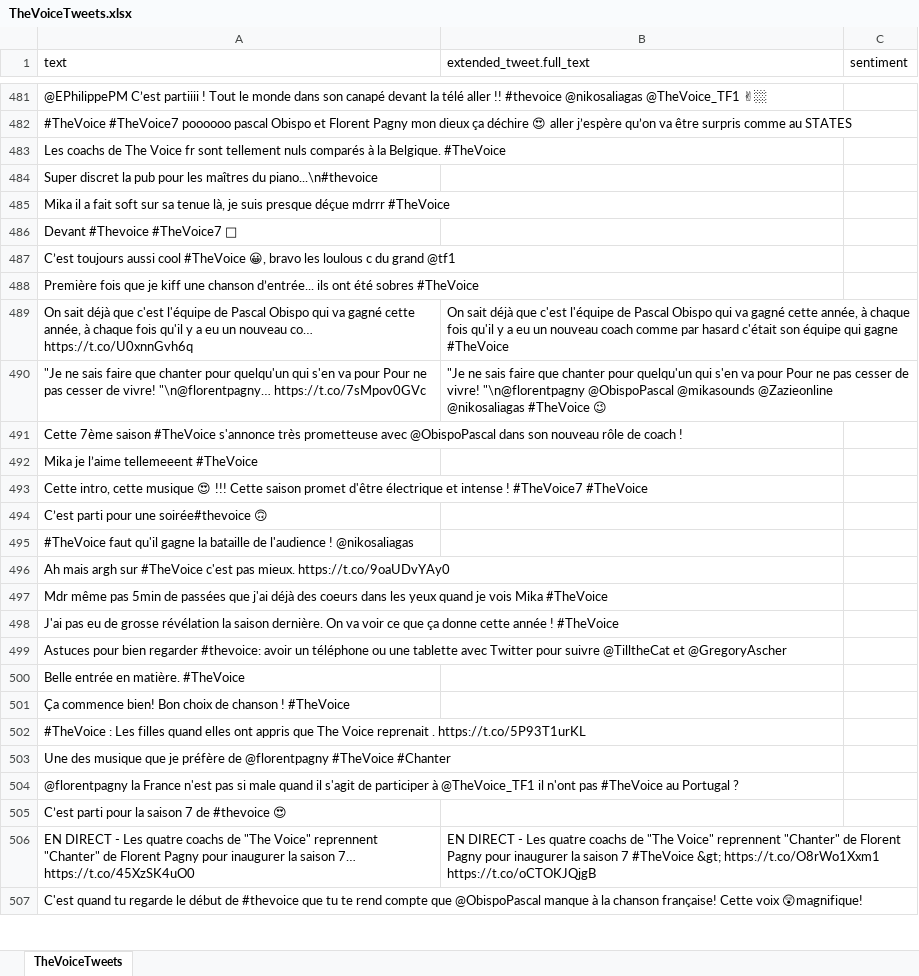
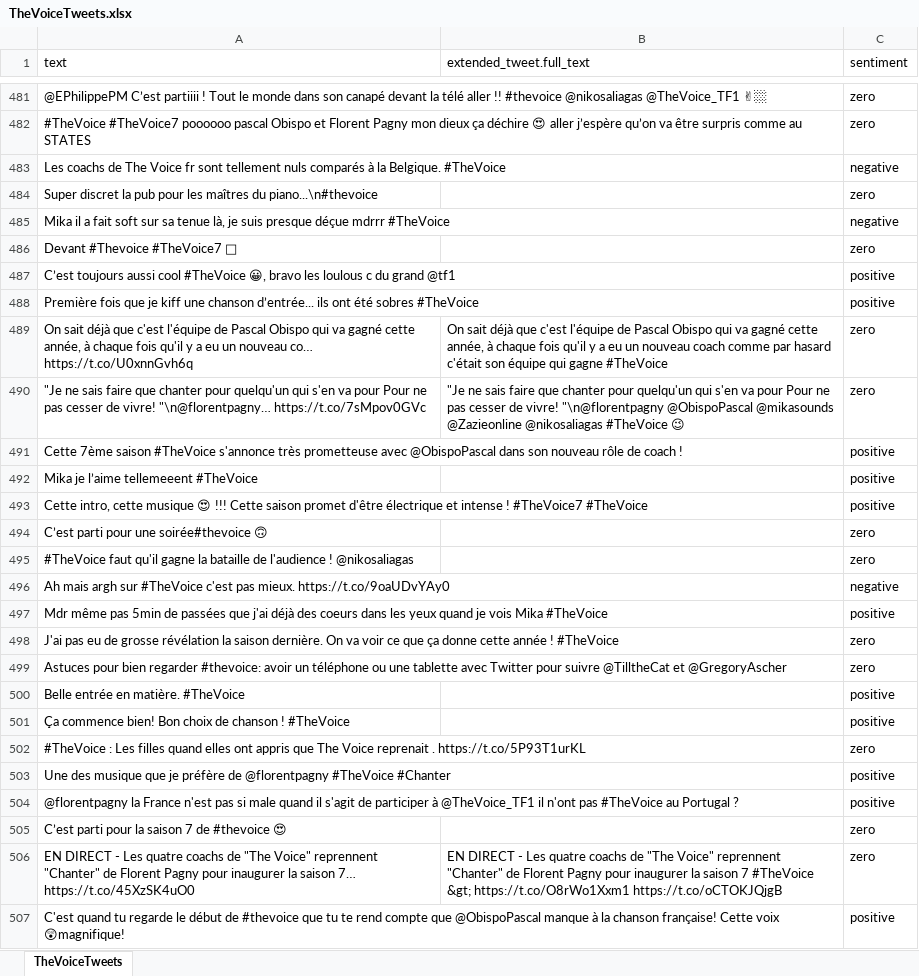
Before and after one commit to Jboulery/MLTwitter, an Excel workbook: TheVoiceTweets.xlsx, sheet TheVoiceTweets, drawn as a sheet; only a part is shown, gaps mark what is left out; values as stored, in another font and other column widths than the file's, no borders; the diff covers the shown part only; the diff names each change by its address in the sheet, - before the commit and + after, or states it on an @@ line.

Commit message:
--annotation du 400ème au 600ème tweet

```diff
--- a/TheVoiceTweets.xlsx (sheet TheVoiceTweets)
+++ b/TheVoiceTweets.xlsx (sheet TheVoiceTweets)
-C481:C482 (sentiment): (empty)
+C481:C482 (sentiment): zero
-C483 (sentiment): (empty)
+C483 (sentiment): negative
-C484 (sentiment): (empty)
+C484 (sentiment): zero
-C485 (sentiment): (empty)
+C485 (sentiment): negative
-C486 (sentiment): (empty)
+C486 (sentiment): zero
-C487:C488 (sentiment): (empty)
+C487:C488 (sentiment): positive
-C489:C490 (sentiment): (empty)
+C489:C490 (sentiment): zero
-C491:C493 (sentiment): (empty)
+C491:C493 (sentiment): positive
-C494:C495 (sentiment): (empty)
+C494:C495 (sentiment): zero
-C496 (sentiment): (empty)
+C496 (sentiment): negative
-C497 (sentiment): (empty)
+C497 (sentiment): positive
-C498:C499 (sentiment): (empty)
+C498:C499 (sentiment): zero
-C500:C501 (sentiment): (empty)
+C500:C501 (sentiment): positive
-C502 (sentiment): (empty)
+C502 (sentiment): zero
-C503:C504 (sentiment): (empty)
+C503:C504 (sentiment): positive
-C505:C506 (sentiment): (empty)
+C505:C506 (sentiment): zero
-C507 (sentiment): (empty)
+C507 (sentiment): positive
```
Also changed, not shown: 173 edited cells elsewhere in this sheet.
